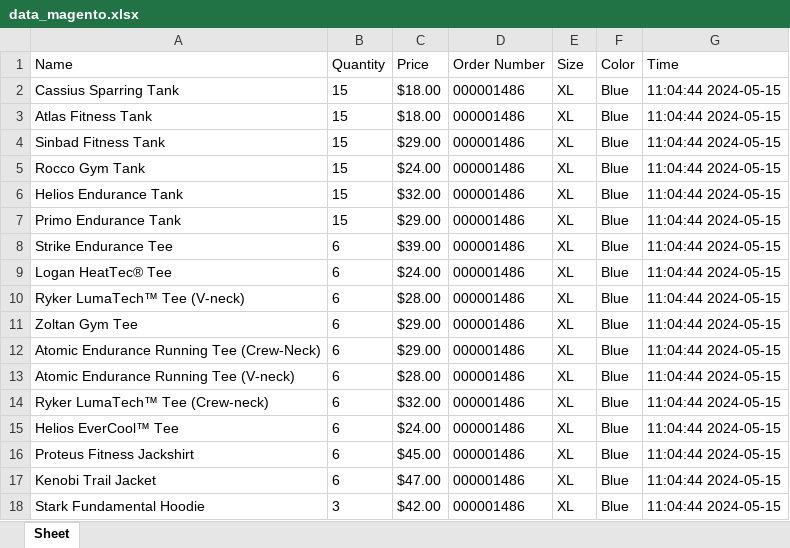
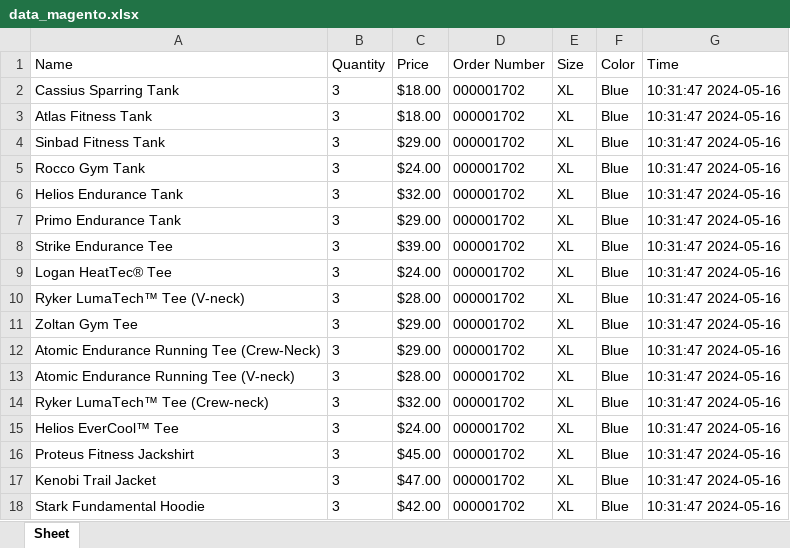
Before and after one commit to SonPhamThe/Send_Report_Email, an Excel workbook: data_magento.xlsx, sheet Sheet, drawn as a sheet; values as stored, in another font and other column widths than the file's, no borders; the diff names each change by its address in the sheet, - before the commit and + after, or states it on an @@ line.

```diff
--- a/data_magento.xlsx (sheet Sheet)
+++ b/data_magento.xlsx (sheet Sheet)
-B2:B7 (Quantity): 15
+B2:B7 (Quantity): 3
-D2:D18 (Order Number): 000001486
+D2:D18 (Order Number): 000001702
-G2:G18 (Time): 11:04:44 2024-05-15
+G2:G18 (Time): 10:31:47 2024-05-16
-B8:B17 (Quantity): 6
+B8:B17 (Quantity): 3
```
Also changed, not shown: 4 other files.
